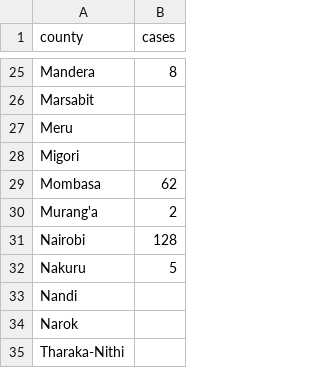
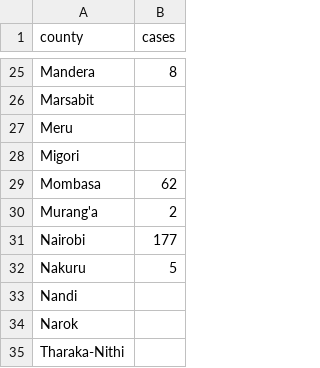
Before and after one commit to naominganga/naominganga.github.io, a CSV file: map/covid_cases.csv, drawn as a sheet; only a part is shown, gaps mark what is left out.

```diff
--- a/map/covid_cases.csv
+++ b/map/covid_cases.csv
@@ -30,3 +30,3 @@ Mombasa,62
 Murang'a,2
-Nairobi,128
+Nairobi,177
 Nakuru,5
```
Also changed, not shown: 2 other files.
